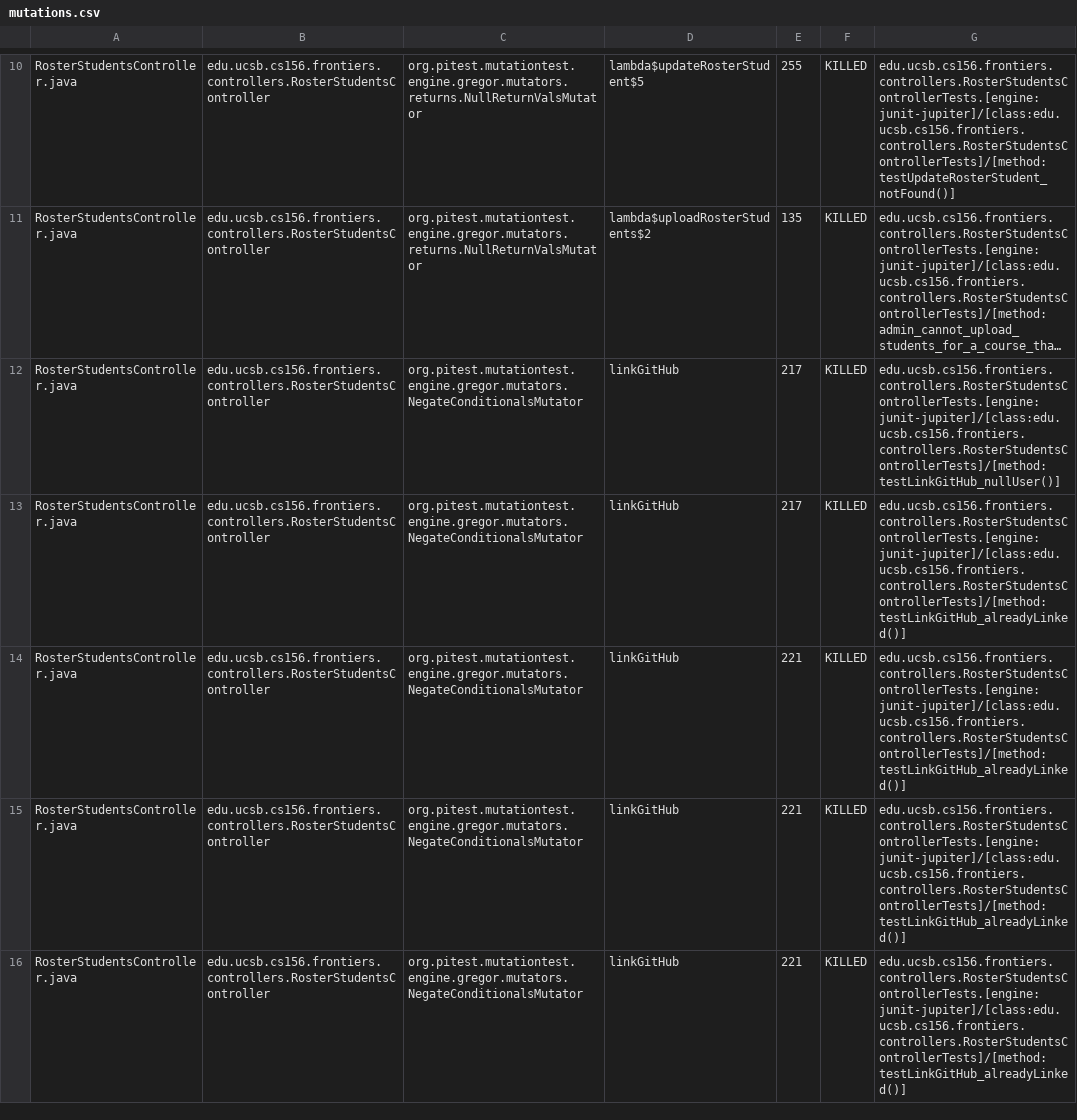
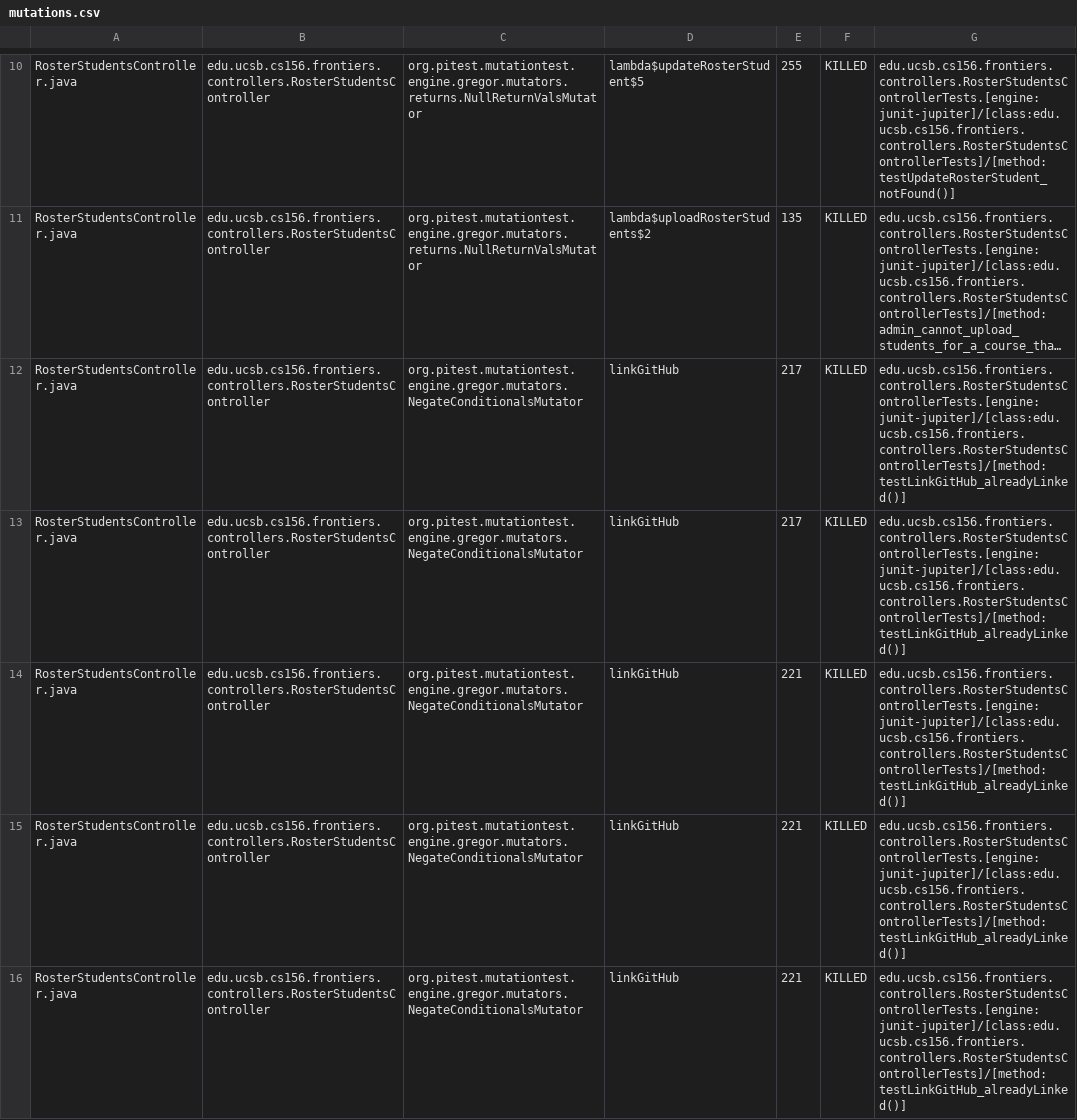
Before and after one commit to ucsb-cs156-s25/proj-frontiers-s25-07, a CSV file: prs/55/pitest/mutations.csv, drawn as a sheet; only a part is shown, gaps mark what is left out; long unchanged cells end in …; the diff covers the shown part only; the diff names each change by its address in the sheet, - before the commit and + after, or states it on an @@ line.

Commit message:
Deploying to gh-pages from @ ucsb-cs156-s25/proj-frontiers-s25-07@6b65478bb3425dfd69e9f7867987a16fd2c50f45 🚀

```diff
--- a/prs/55/pitest/mutations.csv
+++ b/prs/55/pitest/mutations.csv
-G12: edu.ucsb.cs156.frontiers.controllers.RosterStudentsControllerTests.[engine:junit-jupiter]/[class:edu.ucsb.cs156.frontiers.controllers.RosterStudentsControllerTests]/[method:testLinkGitHub_nullUser()]
+G12: edu.ucsb.cs156.frontiers.controllers.RosterStudentsControllerTests.[engine:junit-jupiter]/[class:edu.ucsb.cs156.frontiers.controllers.RosterStudentsControllerTests]/[method:testLinkGitHub_alreadyLinked()]
```
Also changed, not shown: 18 edited cells elsewhere in this file, 29 other files.
